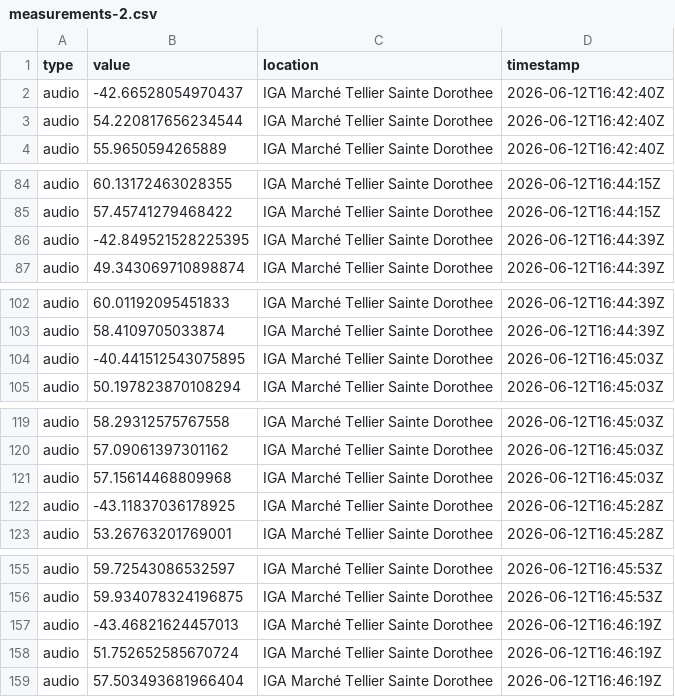
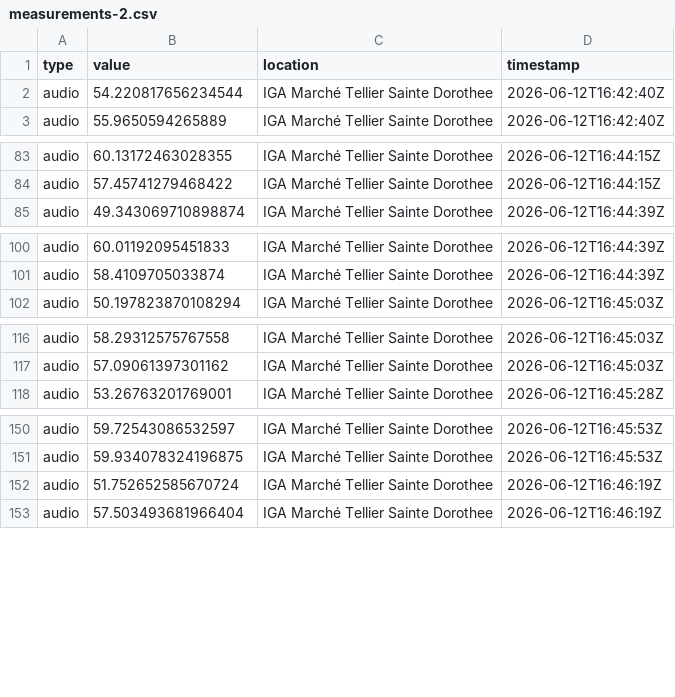
Before and after one commit to maximbarbe/IFT3225-Infrastructure-de-collecte, a CSV file: src/data/measurements-2.csv, drawn as a sheet; only a part is shown, gaps mark what is left out; the diff covers the shown part only; the diff names each change by its address in the sheet, - before the commit and + after, or states it on an @@ line.

```diff
--- a/src/data/measurements-2.csv
+++ b/src/data/measurements-2.csv
-row 2: audio | -42.66528054970437 | IGA Marché Tellier Sainte Dorothee | 2026-06-12T16:42:40Z
-row 86: audio | -42.849521528225395 | IGA Marché Tellier Sainte Dorothee | 2026-06-12T16:44:39Z
-row 104: audio | -40.441512543075895 | IGA Marché Tellier Sainte Dorothee | 2026-06-12T16:45:03Z
-row 121: audio | 57.15614468809968 | IGA Marché Tellier Sainte Dorothee | 2026-06-12T16:45:03Z
-row 122: audio | -43.11837036178925 | IGA Marché Tellier Sainte Dorothee | 2026-06-12T16:45:28Z
-row 157: audio | -43.46821624457013 | IGA Marché Tellier Sainte Dorothee | 2026-06-12T16:46:19Z
```
Also changed, not shown: 15 removed rows elsewhere in this file, src/data/measurements-1.csv, src/data/observations-1.csv, 3 other files.
